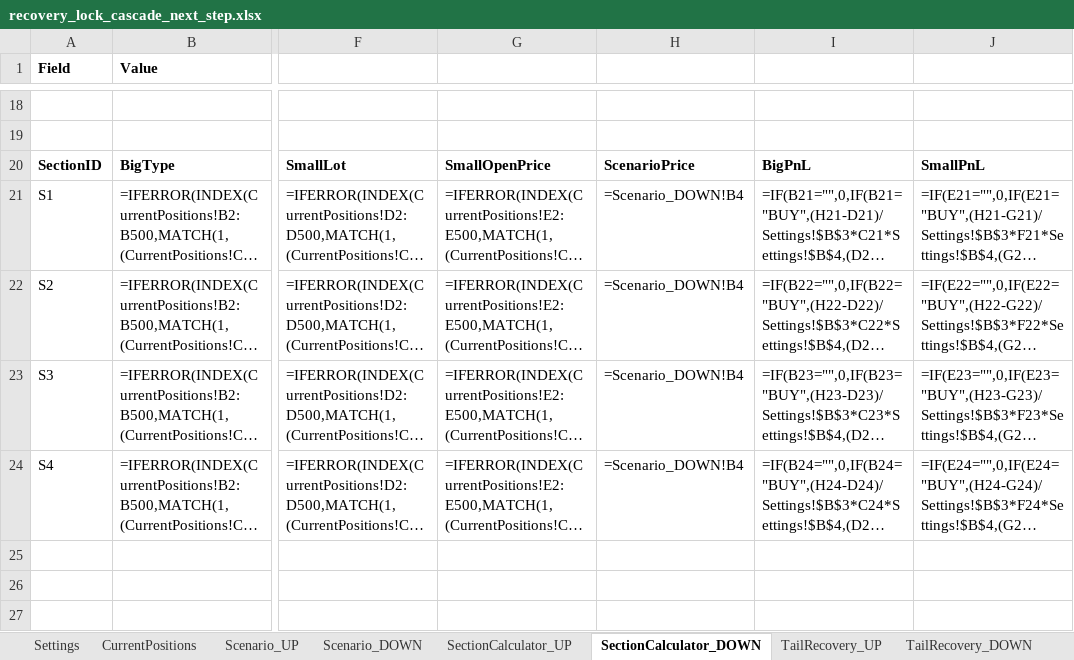
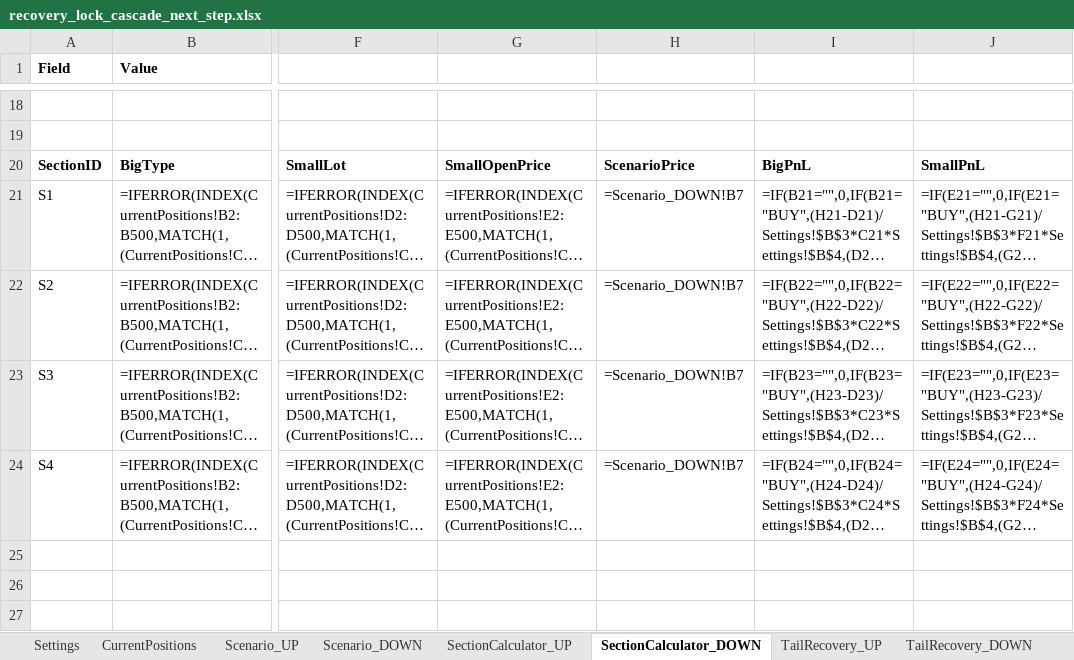
Before and after one commit to ic8812825-maker/chatgpt.com-codex, an Excel workbook: recovery_lock_cascade_next_step/recovery_lock_cascade_next_step.xlsx, sheet SectionCalculator_DOWN, drawn as a sheet; only a part is shown, gaps mark what is left out; long unchanged cells end in …; values as stored, in another font and other column widths than the file's, no borders; formulas without a stored value are shown as written; the diff names each change by its address in the sheet, - before the commit and + after, or states it on an @@ line.

Commit message:
Fix scenario Bid/Ask architecture with dedicated header block and shifted position table

```diff
--- a/recovery_lock_cascade_next_step/recovery_lock_cascade_next_step.xlsx (sheet SectionCalculator_DOWN)
+++ b/recovery_lock_cascade_next_step/recovery_lock_cascade_next_step.xlsx (sheet SectionCalculator_DOWN)
-H21:H24: =Scenario_DOWN!B4
+H21:H24: =Scenario_DOWN!B7
```
Also changed, not shown: sheet Scenario_DOWN, sheet Scenario_UP, sheet BasketSummary, sheet SectionCalculator_UP, sheet Validation, recovery_lock_cascade_next_step/recovery_lock_cascade_next_step_ru.xlsx, 2 other files.
